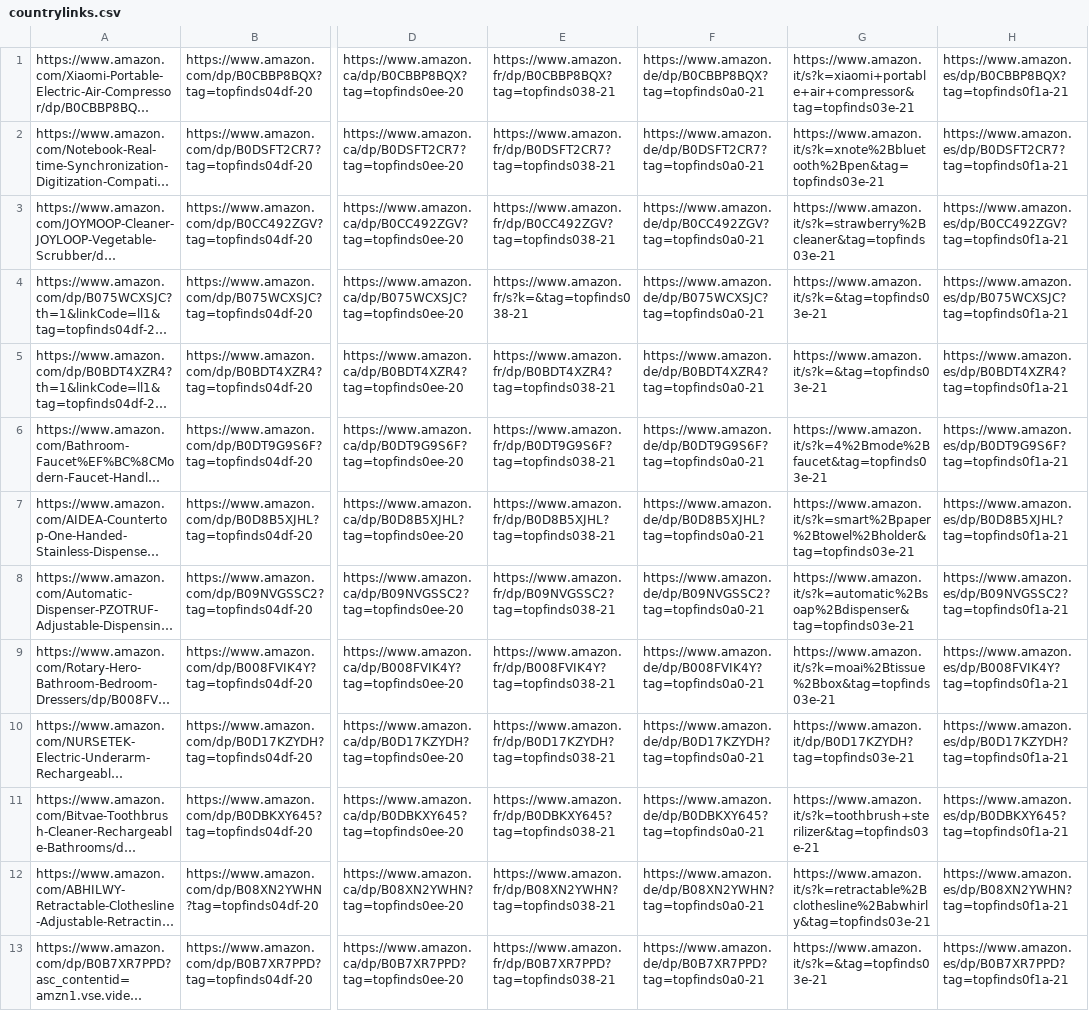
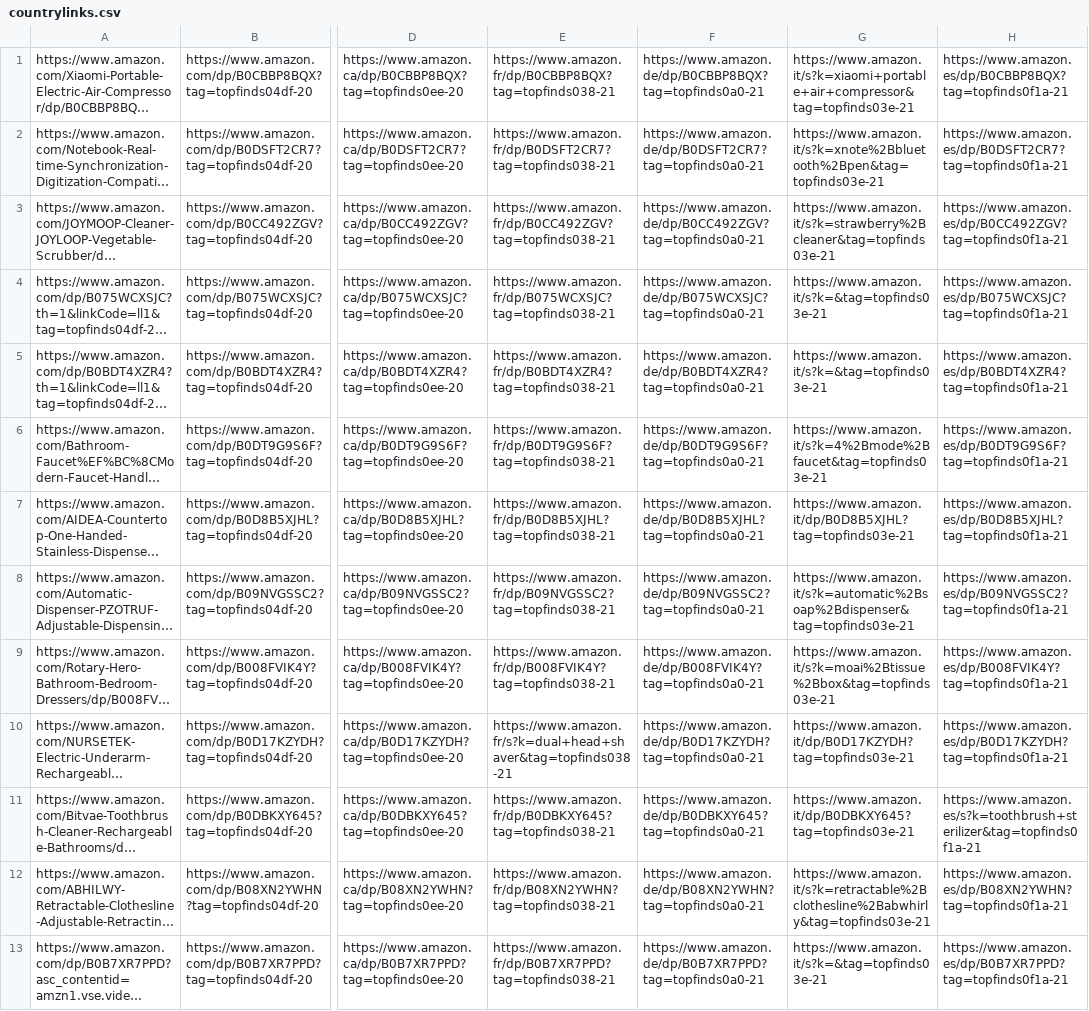
Before and after one commit to jxllyy/webproject, a CSV file: countrylinks.csv, drawn as a sheet; only a part is shown, gaps mark what is left out; long unchanged cells end in …; the diff names each change by its address in the sheet, - before the commit and + after, or states it on an @@ line.

```diff
--- a/countrylinks.csv
+++ b/countrylinks.csv
-E4: https://www.amazon.fr/s?k=&tag=topfinds038-21
+E4: https://www.amazon.fr/dp/B075WCXSJC?tag=topfinds038-21
-G7: https://www.amazon.it/s?k=smart%2Bpaper%2Btowel%2Bholder&tag=topfinds03e-21
+G7: https://www.amazon.it/dp/B0D8B5XJHL?tag=topfinds03e-21
-E10: https://www.amazon.fr/dp/B0D17KZYDH?tag=topfinds038-21
+E10: https://www.amazon.fr/s?k=dual+head+shaver&tag=topfinds038-21
-G11: https://www.amazon.it/s?k=toothbrush+sterilizer&tag=topfinds03e-21
+G11: https://www.amazon.it/dp/B0DBKXY645?tag=topfinds03e-21
-H11: https://www.amazon.es/dp/B0DBKXY645?tag=topfinds0f1a-21
+H11: https://www.amazon.es/s?k=toothbrush+sterilizer&tag=topfinds0f1a-21
```
